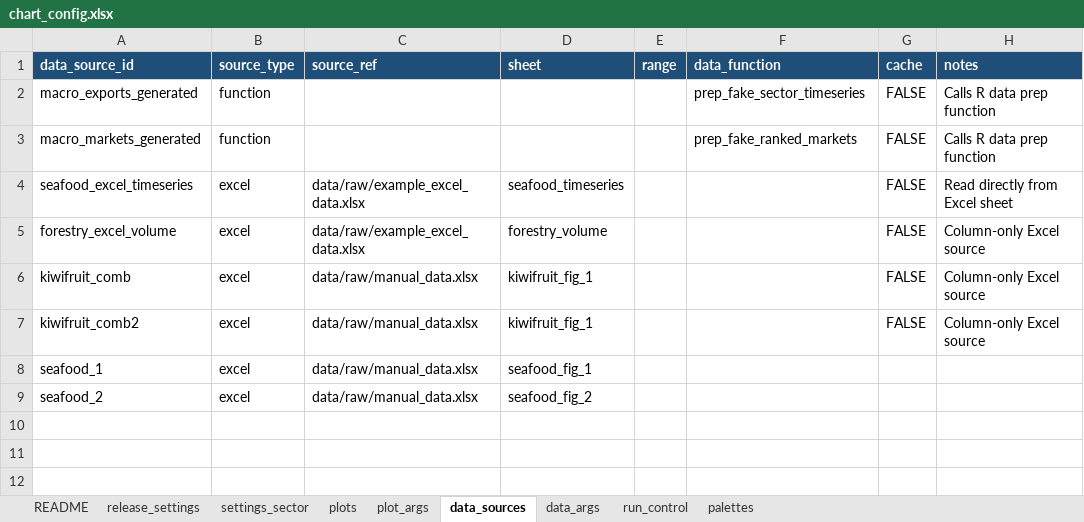
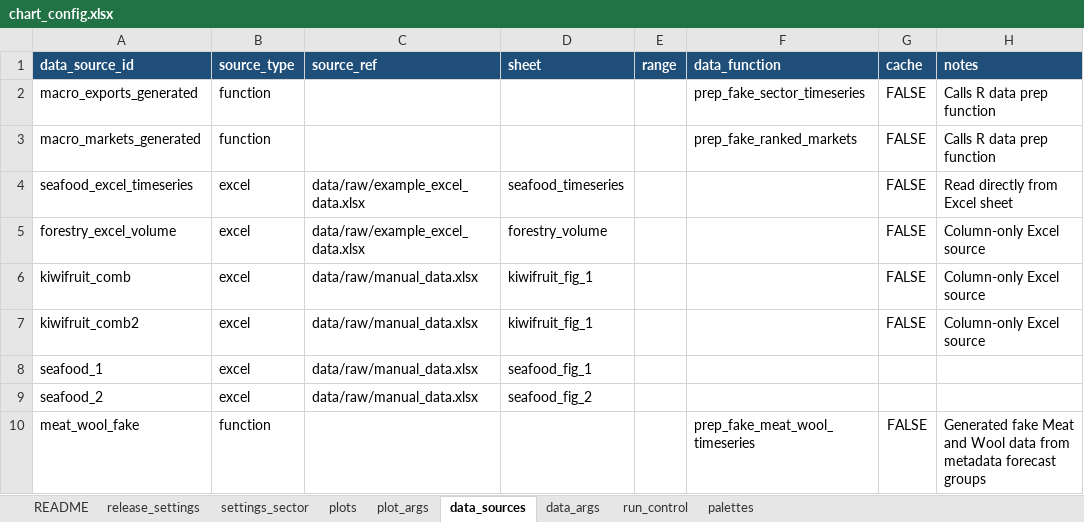
Before and after one commit to fededur/autosopi, an Excel workbook: config/chart_config.xlsx, sheet data_sources, drawn as a sheet; values as stored, in another font and other column widths than the file's, no borders; the diff names each change by its address in the sheet, - before the commit and + after, or states it on an @@ line.

Commit message:
Add Meat and Wool config test plot

```diff
--- a/config/chart_config.xlsx (sheet data_sources)
+++ b/config/chart_config.xlsx (sheet data_sources)
+row 10: meat_wool_fake | function |  |  |  | prep_fake_meat_wool_timeseries | FALSE | Generated fake Meat and Wool data from metadata forecast groups
```
Also changed, not shown: sheet plot_args, sheet data_args, sheet plots, sheet settings_sector.
